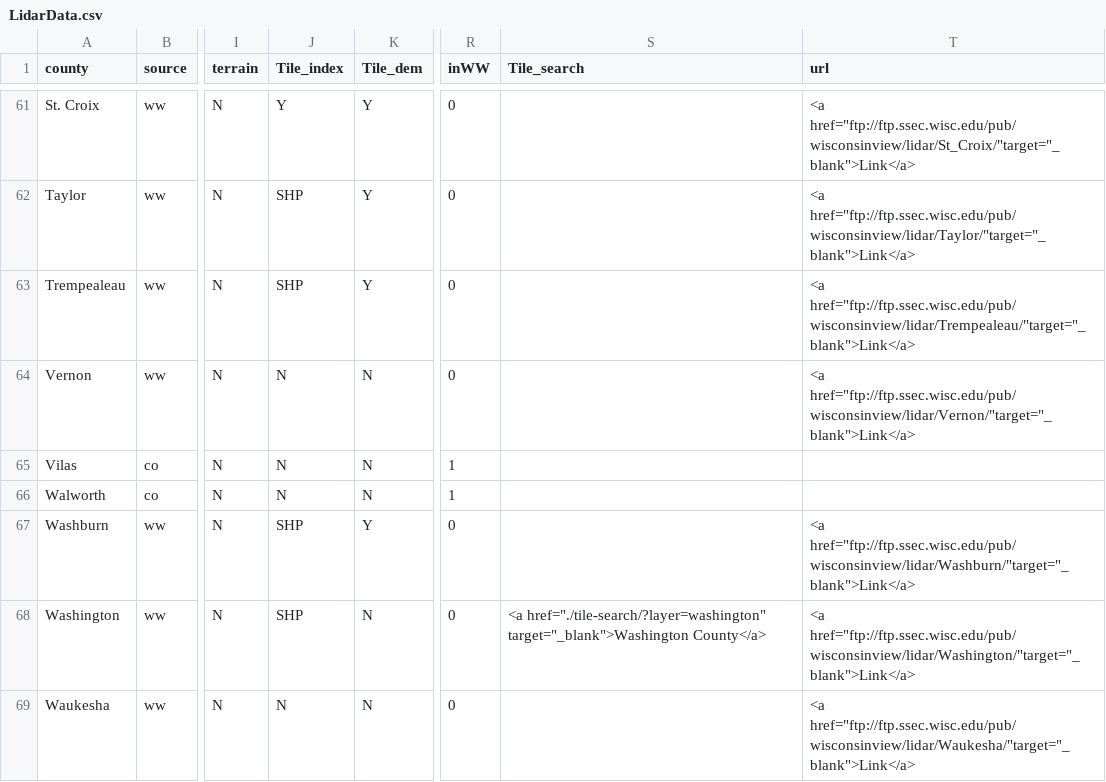
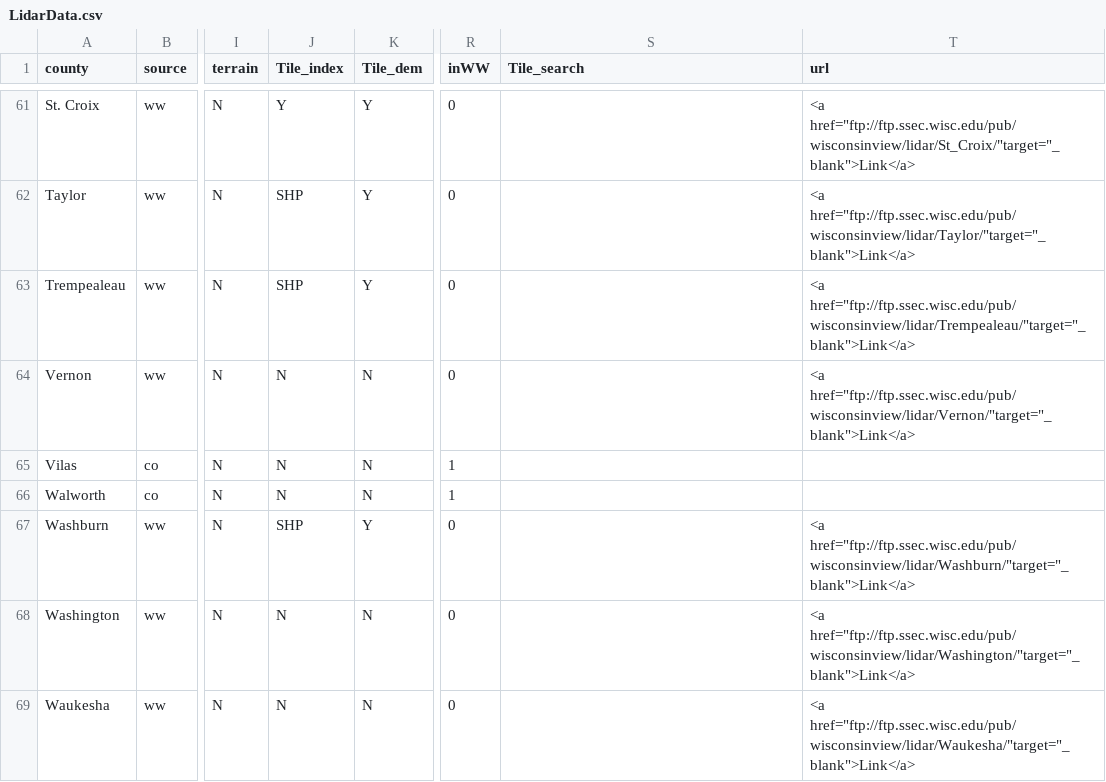
Before and after one commit to WIStCart/lidar-data-inventory, a CSV file: LidarData.csv, drawn as a sheet; only a part is shown, gaps mark what is left out; the diff covers the shown part only; the diff names each change by its address in the sheet, - before the commit and + after, or states it on an @@ line.

```diff
--- a/LidarData.csv
+++ b/LidarData.csv
-J68 (Tile_index): SHP
+J68 (Tile_index): N
-S68 (Tile_search): <a href="./tile-search/?layer=washington" target="_blank">Washington County</a>
+S68 (Tile_search): (empty)
```
Also changed, not shown: 20 edited cells elsewhere in this file, 6 other files.
